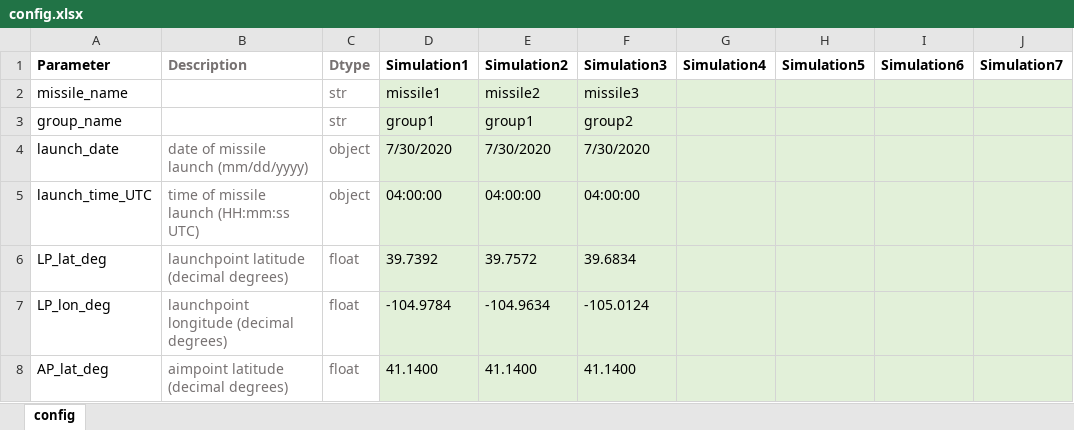
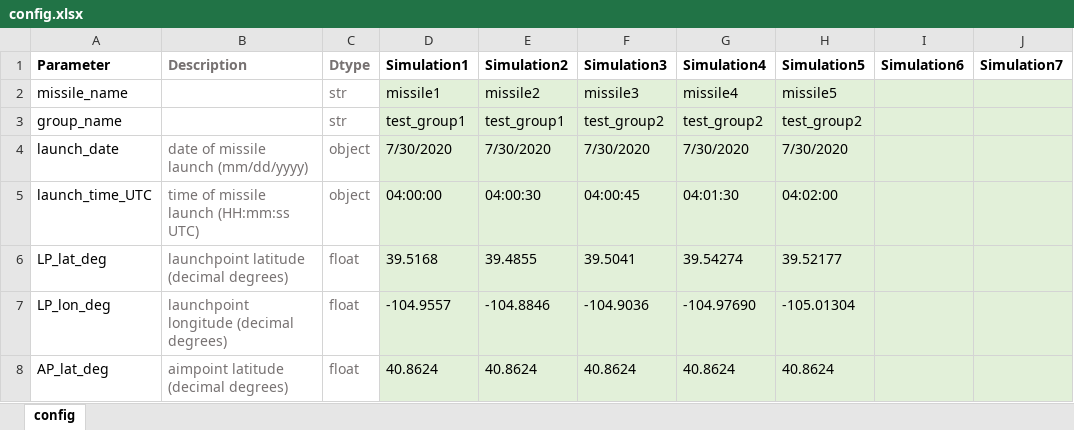
Before and after one commit to cdoswald/missile-intercepts, an Excel workbook: Config/config.xlsx, sheet config, drawn as a sheet; only a part is shown; values as stored, in another font and other column widths than the file's, no borders; the diff covers the shown part only; the diff names each change by its address in the sheet, - before the commit and + after, or states it on an @@ line.

```diff
--- a/Config/config.xlsx (sheet config)
+++ b/Config/config.xlsx (sheet config)
-G2 (Simulation4): (empty)
+G2 (Simulation4): missile4
-H2 (Simulation5): (empty)
+H2 (Simulation5): missile5
-D3 (Simulation1): group1
+D3 (Simulation1): test_group1
-E3 (Simulation2): group1
+E3 (Simulation2): test_group1
-F3 (Simulation3): group2
+F3 (Simulation3): test_group2
-G3 (Simulation4): (empty)
+G3 (Simulation4): test_group2
-H3 (Simulation5): (empty)
+H3 (Simulation5): test_group2
-G4 (Simulation4): (empty)
+G4 (Simulation4): 7/30/2020
-H4 (Simulation5): (empty)
+H4 (Simulation5): 7/30/2020
-E5 (Simulation2): 04:00:00
+E5 (Simulation2): 04:00:30
-F5 (Simulation3): 04:00:00
+F5 (Simulation3): 04:00:45
-G5 (Simulation4): (empty)
+G5 (Simulation4): 04:01:30
-H5 (Simulation5): (empty)
+H5 (Simulation5): 04:02:00
-D6 (Simulation1): 39.7392
+D6 (Simulation1): 39.5168
-E6 (Simulation2): 39.7572
+E6 (Simulation2): 39.4855
-F6 (Simulation3): 39.6834
+F6 (Simulation3): 39.5041
-G6 (Simulation4): (empty)
+G6 (Simulation4): 39.54274
-H6 (Simulation5): (empty)
+H6 (Simulation5): 39.52177
-D7 (Simulation1): -104.9784
+D7 (Simulation1): -104.9557
-E7 (Simulation2): -104.9634
+E7 (Simulation2): -104.8846
-F7 (Simulation3): -105.0124
+F7 (Simulation3): -104.9036
-G7 (Simulation4): (empty)
+G7 (Simulation4): -104.97690
-H7 (Simulation5): (empty)
+H7 (Simulation5): -105.01304
-D8 (Simulation1): 41.1400
+D8 (Simulation1): 40.8624
-E8 (Simulation2): 41.1400
+E8 (Simulation2): 40.8624
-F8 (Simulation3): 41.1400
+F8 (Simulation3): 40.8624
-G8 (Simulation4): (empty)
+G8 (Simulation4): 40.8624
-H8 (Simulation5): (empty)
+H8 (Simulation5): 40.8624
```
Also changed, not shown: 19 edited cells elsewhere in this sheet, 6 other files.
